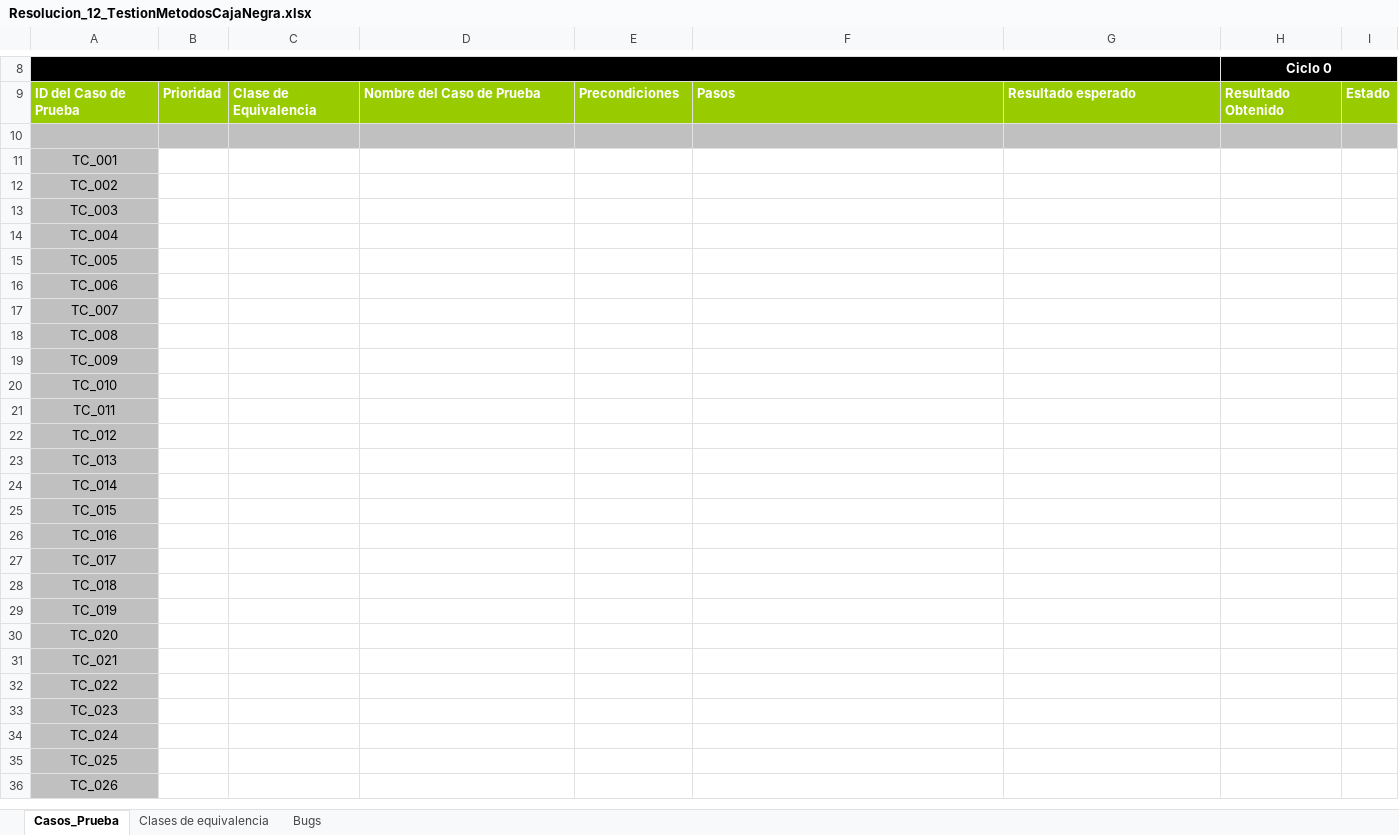
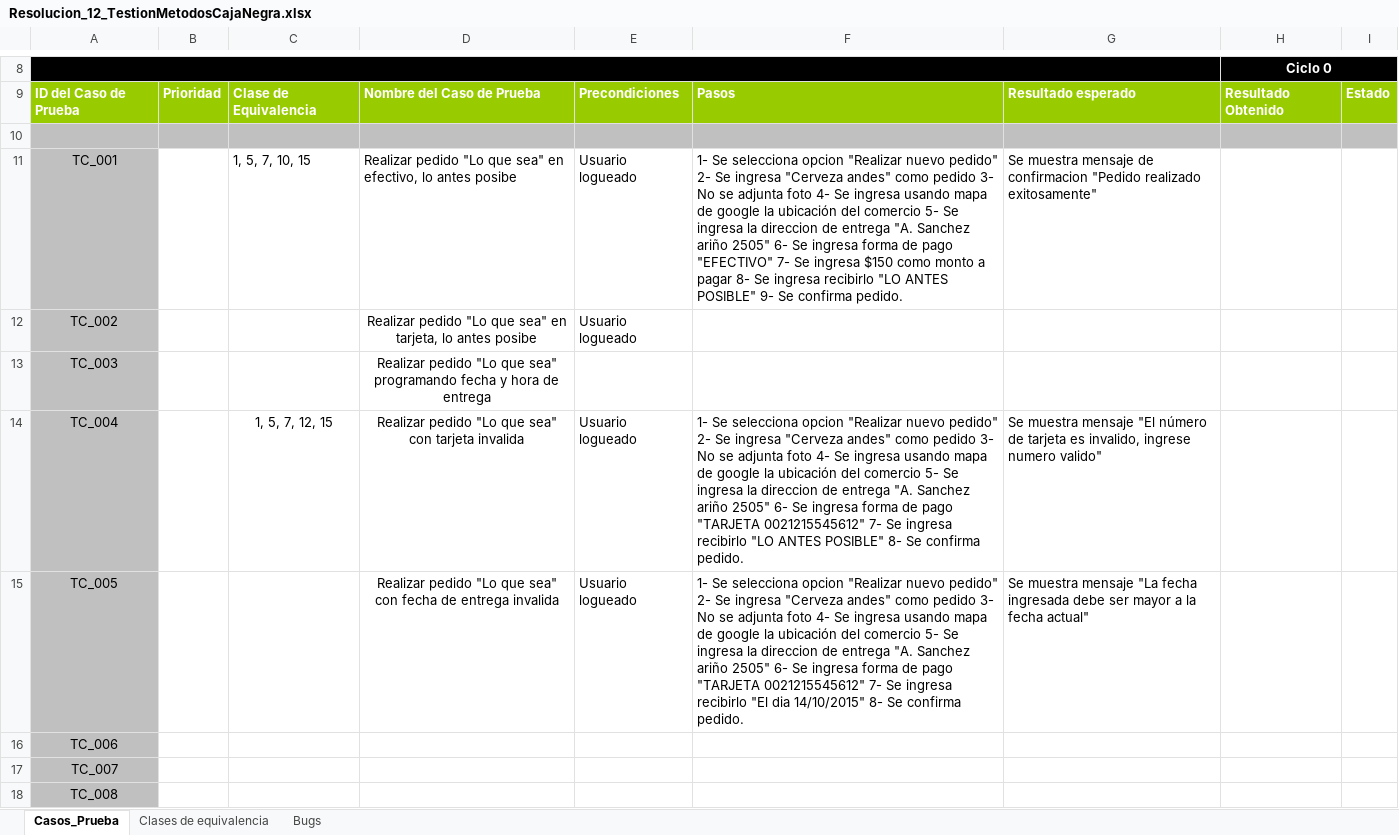
Before and after one commit to LautaroDiharce/ISW_Grupo6_4K2, an Excel workbook: ISW_Grupo6_4k2/Practicos/TP12/Resolucion_12_TestionMetodosCajaNegra.xlsx, sheet Casos_Prueba, drawn as a sheet; only a part is shown, gaps mark what is left out; the shorter side is filled out with more unchanged rows; values as stored, in another font and other column widths than the file's, no borders; conditional formats not drawn; the diff names each change by its address in the sheet, - before the commit and + after, or states it on an @@ line.

Commit message:
Agrego casos de prueba

```diff
--- a/ISW_Grupo6_4k2/Practicos/TP12/Resolucion_12_TestionMetodosCajaNegra.xlsx (sheet Casos_Prueba)
+++ b/ISW_Grupo6_4k2/Practicos/TP12/Resolucion_12_TestionMetodosCajaNegra.xlsx (sheet Casos_Prueba)
-C11: (empty)
+C11: 1, 5, 7, 10, 15
-D11: (empty)
+D11: Realizar pedido "Lo que sea" en efectivo, lo antes posibe
-E11:E12: (empty)
+E11:E12: Usuario logueado
-F11: (empty)
+F11: 1- Se selecciona opcion "Realizar nuevo pedido" 2- Se ingresa "Cerveza andes" como pedido 3- No se adjunta foto 4- Se ingresa usando mapa de google la ubicación del comercio 5- Se ingresa la direccion de entrega "A. Sanchez ariño 2505" 6- Se ingresa forma de pago "EFECTIVO" 7- Se ingresa $150 como monto a pagar 8- Se ingresa recibirlo "LO ANTES POSIBLE" 9- Se confirma pedido.
-G11: (empty)
+G11: Se muestra mensaje de confirmacion "Pedido realizado exitosamente"
-D12: (empty)
+D12: Realizar pedido "Lo que sea" en tarjeta, lo antes posibe
-D13: (empty)
+D13: Realizar pedido "Lo que sea" programando fecha y hora de entrega
-C14: (empty)
+C14: 1, 5, 7, 12, 15
-D14: (empty)
+D14: Realizar pedido "Lo que sea" con tarjeta invalida
-E14:E15: (empty)
+E14:E15: Usuario logueado
-F14: (empty)
+F14: 1- Se selecciona opcion "Realizar nuevo pedido" 2- Se ingresa "Cerveza andes" como pedido 3- No se adjunta foto 4- Se ingresa usando mapa de google la ubicación del comercio 5- Se ingresa la direccion de entrega "A. Sanchez ariño 2505" 6- Se ingresa forma de pago "TARJETA 0021215545612" 7- Se ingresa recibirlo "LO ANTES POSIBLE" 8- Se confirma pedido.
-G14: (empty)
+G14: Se muestra mensaje "El número de tarjeta es invalido, ingrese numero valido"
-D15: (empty)
+D15: Realizar pedido "Lo que sea" con fecha de entrega invalida
-F15: (empty)
+F15: 1- Se selecciona opcion "Realizar nuevo pedido" 2- Se ingresa "Cerveza andes" como pedido 3- No se adjunta foto 4- Se ingresa usando mapa de google la ubicación del comercio 5- Se ingresa la direccion de entrega "A. Sanchez ariño 2505" 6- Se ingresa forma de pago "TARJETA 0021215545612" 7- Se ingresa recibirlo "El dia 14/10/2015" 8- Se confirma pedido.
-G15: (empty)
+G15: Se muestra mensaje "La fecha ingresada debe ser mayor a la fecha actual"
```
Also changed, not shown: sheet Clases de equivalencia.
